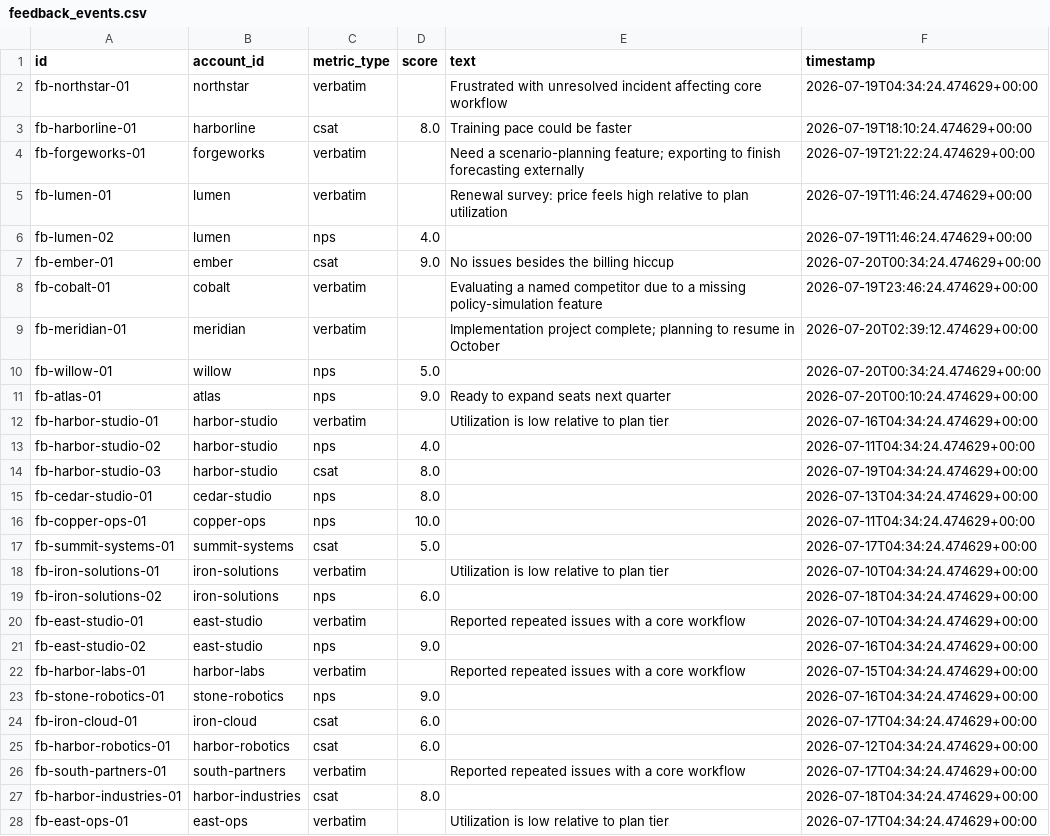
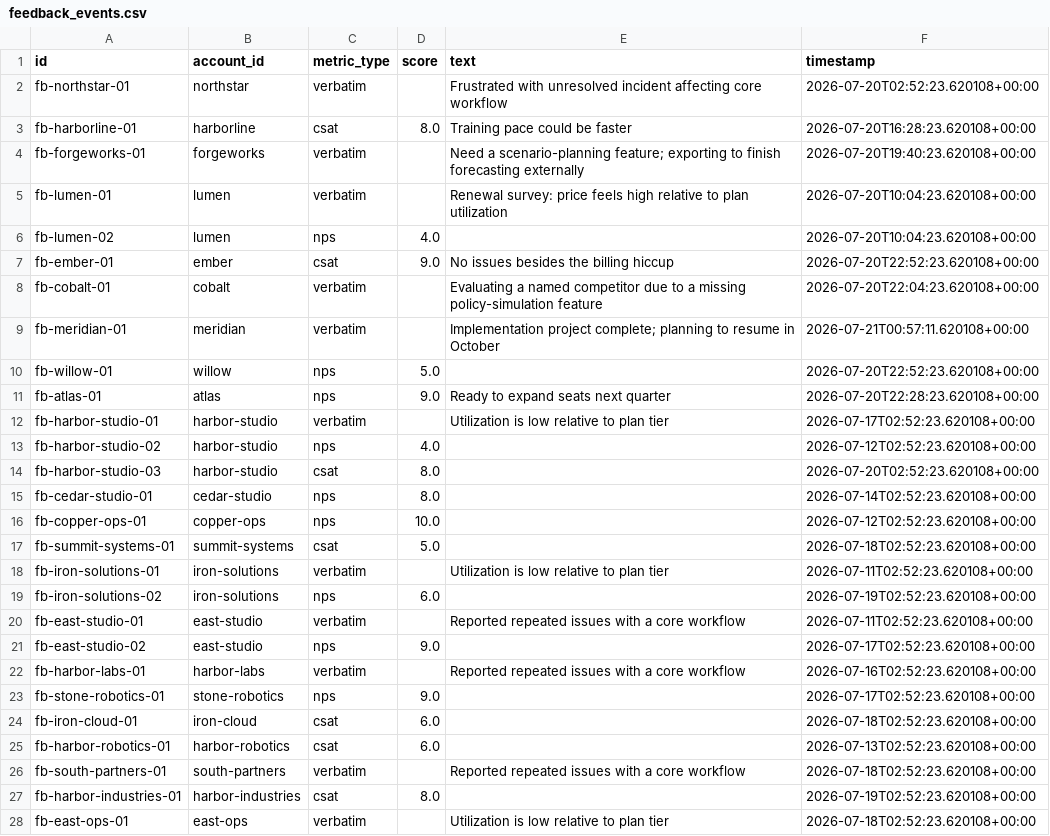
Before and after one commit to Bonk1211/HackAttack-Valueloop, a CSV file: data/seeds/feedback_events.csv, drawn as a sheet; only a part is shown; the diff covers the shown part only.

```diff
--- a/data/seeds/feedback_events.csv
+++ b/data/seeds/feedback_events.csv
@@ -1,28 +1,28 @@
 id,account_id,metric_type,score,text,timestamp
-fb-northstar-01,northstar,verbatim,,Frustrated with unresolved incident affecting core workflow,2026-07-19T04:34:24.474629+00:00
-fb-harborline-01,harborline,csat,8.0,Training pace could be faster,2026-07-19T18:10:24.474629+00:00
-fb-forgeworks-01,forgeworks,verbatim,,Need a scenario-planning feature; exporting to finish forecasting externally,2026-07-19T21:22:24.474629+00:00
-fb-lumen-01,lumen,verbatim,,Renewal survey: price feels high relative to plan utilization,2026-07-19T11:46:24.474629+00:00
-fb-lumen-02,lumen,nps,4.0,,2026-07-19T11:46:24.474629+00:00
-fb-ember-01,ember,csat,9.0,No issues besides the billing hiccup,2026-07-20T00:34:24.474629+00:00
-fb-cobalt-01,cobalt,verbatim,,Evaluating a named competitor due to a missing policy-simulation feature,2026-07-19T23:46:24.474629+00:00
-fb-meridian-01,meridian,verbatim,,Implementation project complete; planning to resume in October,2026-07-20T02:39:12.474629+00:00
-fb-willow-01,willow,nps,5.0,,2026-07-20T00:34:24.474629+00:00
-fb-atlas-01,atlas,nps,9.0,Ready to expand seats next quarter,2026-07-20T00:10:24.474629+00:00
-fb-harbor-studio-01,harbor-studio,verbatim,,Utilization is low relative to plan tier,2026-07-16T04:34:24.474629+00:00
-fb-harbor-studio-02,harbor-studio,nps,4.0,,2026-07-11T04:34:24.474629+00:00
-fb-harbor-studio-03,harbor-studio,csat,8.0,,2026-07-19T04:34:24.474629+00:00
-fb-cedar-studio-01,cedar-studio,nps,8.0,,2026-07-13T04:34:24.474629+00:00
-fb-copper-ops-01,copper-ops,nps,10.0,,2026-07-11T04:34:24.474629+00:00
-fb-summit-systems-01,summit-systems,csat,5.0,,2026-07-17T04:34:24.474629+00:00
-fb-iron-solutions-01,iron-solutions,verbatim,,Utilization is low relative to plan tier,2026-07-10T04:34:24.474629+00:00
-fb-iron-solutions-02,iron-solutions,nps,6.0,,2026-07-18T04:34:24.474629+00:00
-fb-east-studio-01,east-studio,verbatim,,Reported repeated issues with a core workflow,2026-07-10T04:34:24.474629+00:00
-fb-east-studio-02,east-studio,nps,9.0,,2026-07-16T04:34:24.474629+00:00
-fb-harbor-labs-01,harbor-labs,verbatim,,Reported repeated issues with a core workflow,2026-07-15T04:34:24.474629+00:00
-fb-stone-robotics-01,stone-robotics,nps,9.0,,2026-07-16T04:34:24.474629+00:00
-fb-iron-cloud-01,iron-cloud,csat,6.0,,2026-07-17T04:34:24.474629+00:00
-fb-harbor-robotics-01,harbor-robotics,csat,6.0,,2026-07-12T04:34:24.474629+00:00
-fb-south-partners-01,south-partners,verbatim,,Reported repeated issues with a core workflow,2026-07-17T04:34:24.474629+00:00
-fb-harbor-industries-01,harbor-industries,csat,8.0,,2026-07-18T04:34:24.474629+00:00
-fb-east-ops-01,east-ops,verbatim,,Utilization is low relative to plan tier,2026-07-17T04:34:24.474629+00:00
+fb-northstar-01,northstar,verbatim,,Frustrated with unresolved incident affecting core workflow,2026-07-20T02:52:23.620108+00:00
+fb-harborline-01,harborline,csat,8.0,Training pace could be faster,2026-07-20T16:28:23.620108+00:00
+fb-forgeworks-01,forgeworks,verbatim,,Need a scenario-planning feature; exporting to finish forecasting externally,2026-07-20T19:40:23.620108+00:00
+fb-lumen-01,lumen,verbatim,,Renewal survey: price feels high relative to plan utilization,2026-07-20T10:04:23.620108+00:00
+fb-lumen-02,lumen,nps,4.0,,2026-07-20T10:04:23.620108+00:00
+fb-ember-01,ember,csat,9.0,No issues besides the billing hiccup,2026-07-20T22:52:23.620108+00:00
+fb-cobalt-01,cobalt,verbatim,,Evaluating a named competitor due to a missing policy-simulation feature,2026-07-20T22:04:23.620108+00:00
+fb-meridian-01,meridian,verbatim,,Implementation project complete; planning to resume in October,2026-07-21T00:57:11.620108+00:00
+fb-willow-01,willow,nps,5.0,,2026-07-20T22:52:23.620108+00:00
+fb-atlas-01,atlas,nps,9.0,Ready to expand seats next quarter,2026-07-20T22:28:23.620108+00:00
+fb-harbor-studio-01,harbor-studio,verbatim,,Utilization is low relative to plan tier,2026-07-17T02:52:23.620108+00:00
+fb-harbor-studio-02,harbor-studio,nps,4.0,,2026-07-12T02:52:23.620108+00:00
+fb-harbor-studio-03,harbor-studio,csat,8.0,,2026-07-20T02:52:23.620108+00:00
+fb-cedar-studio-01,cedar-studio,nps,8.0,,2026-07-14T02:52:23.620108+00:00
+fb-copper-ops-01,copper-ops,nps,10.0,,2026-07-12T02:52:23.620108+00:00
+fb-summit-systems-01,summit-systems,csat,5.0,,2026-07-18T02:52:23.620108+00:00
+fb-iron-solutions-01,iron-solutions,verbatim,,Utilization is low relative to plan tier,2026-07-11T02:52:23.620108+00:00
+fb-iron-solutions-02,iron-solutions,nps,6.0,,2026-07-19T02:52:23.620108+00:00
+fb-east-studio-01,east-studio,verbatim,,Reported repeated issues with a core workflow,2026-07-11T02:52:23.620108+00:00
+fb-east-studio-02,east-studio,nps,9.0,,2026-07-17T02:52:23.620108+00:00
+fb-harbor-labs-01,harbor-labs,verbatim,,Reported repeated issues with a core workflow,2026-07-16T02:52:23.620108+00:00
+fb-stone-robotics-01,stone-robotics,nps,9.0,,2026-07-17T02:52:23.620108+00:00
+fb-iron-cloud-01,iron-cloud,csat,6.0,,2026-07-18T02:52:23.620108+00:00
+fb-harbor-robotics-01,harbor-robotics,csat,6.0,,2026-07-13T02:52:23.620108+00:00
+fb-south-partners-01,south-partners,verbatim,,Reported repeated issues with a core workflow,2026-07-18T02:52:23.620108+00:00
+fb-harbor-industries-01,harbor-industries,csat,8.0,,2026-07-19T02:52:23.620108+00:00
+fb-east-ops-01,east-ops,verbatim,,Utilization is low relative to plan tier,2026-07-18T02:52:23.620108+00:00
```
Also changed, not shown: 34 edited cells elsewhere in this file, data/seeds/accounts.csv, data/seeds/interventions.csv, 31 other files.
